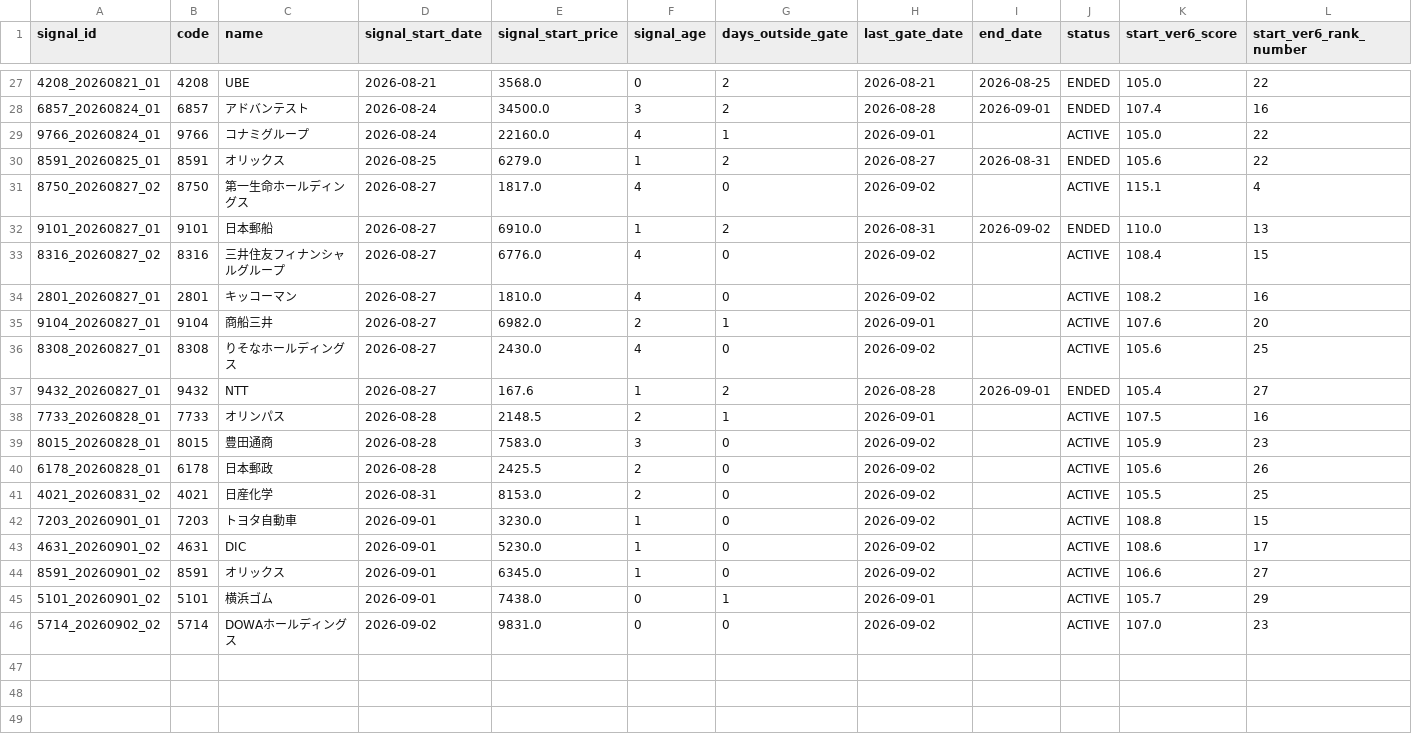
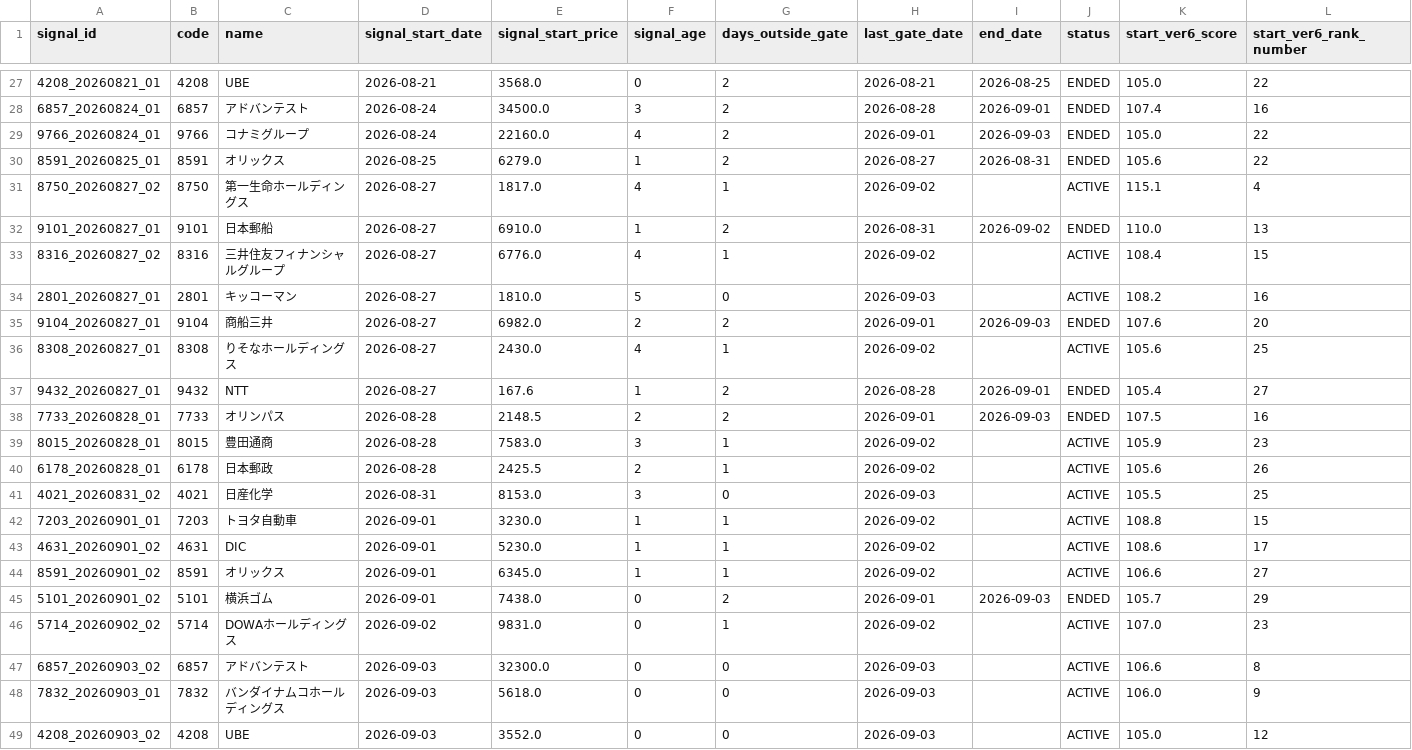
Before and after one commit to izumi7139-ai/nikkei225-line-bot, a CSV file: data/signal_master.csv, drawn as a sheet; only a part is shown, gaps mark what is left out; rows hold the shown columns only; the diff covers the shown part only; the diff names each change by its address in the sheet, - before the commit and + after, or states it on an @@ line.

```diff
--- a/data/signal_master.csv
+++ b/data/signal_master.csv
-G29 (days_outside_gate): 1
+G29 (days_outside_gate): 2
-I29 (end_date): (empty)
+I29 (end_date): 2026-09-03
-J29 (status): ACTIVE
+J29 (status): ENDED
-G31 (days_outside_gate): 0
+G31 (days_outside_gate): 1
-G33 (days_outside_gate): 0
+G33 (days_outside_gate): 1
-F34 (signal_age): 4
+F34 (signal_age): 5
-H34 (last_gate_date): 2026-09-02
+H34 (last_gate_date): 2026-09-03
-G35 (days_outside_gate): 1
+G35 (days_outside_gate): 2
-I35 (end_date): (empty)
+I35 (end_date): 2026-09-03
-J35 (status): ACTIVE
+J35 (status): ENDED
-G36 (days_outside_gate): 0
+G36 (days_outside_gate): 1
-G38 (days_outside_gate): 1
+G38 (days_outside_gate): 2
-I38 (end_date): (empty)
+I38 (end_date): 2026-09-03
-J38 (status): ACTIVE
+J38 (status): ENDED
-G39:G40 (days_outside_gate): 0
+G39:G40 (days_outside_gate): 1
-F41 (signal_age): 2
+F41 (signal_age): 3
-H41 (last_gate_date): 2026-09-02
+H41 (last_gate_date): 2026-09-03
-G42:G44 (days_outside_gate): 0
+G42:G44 (days_outside_gate): 1
-G45 (days_outside_gate): 1
+G45 (days_outside_gate): 2
-I45 (end_date): (empty)
+I45 (end_date): 2026-09-03
-J45 (status): ACTIVE
+J45 (status): ENDED
-G46 (days_outside_gate): 0
+G46 (days_outside_gate): 1
+row 47: 6857_20260903_02 | 6857 | アドバンテスト | 2026-09-03 | 32300.0 | 0 | 0 | 2026-09-03 |  | ACTIVE | 106.6 | 8
+row 48: 7832_20260903_01 | 7832 | バンダイナムコホールディングス | 2026-09-03 | 5618.0 | 0 | 0 | 2026-09-03 |  | ACTIVE | 106.0 | 9
+row 49: 4208_20260903_02 | 4208 | UBE | 2026-09-03 | 3552.0 | 0 | 0 | 2026-09-03 |  | ACTIVE | 105.0 | 12
```
Also changed, not shown: 26 edited cells elsewhere in this file, data/performance_summary.csv, reports/monthly/performance_summary.csv, 4 other files.
